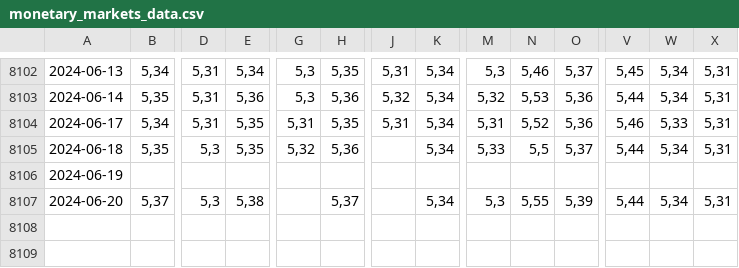
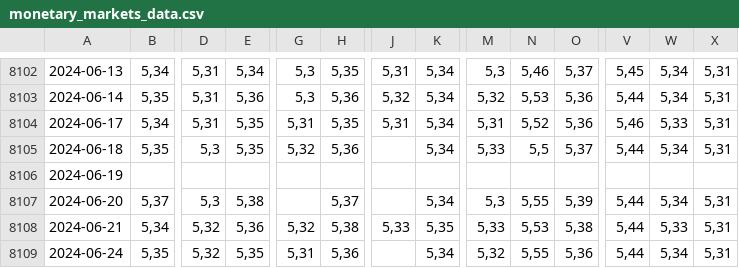
Before and after one commit to TradeC28/Fichiers-CSV-FRED, a CSV file: monetary_markets_data.csv, drawn as a sheet; only a part is shown, gaps mark what is left out; rows hold the shown columns only; the diff names each change by its address in the sheet, - before the commit and + after, or states it on an @@ line.

```diff
--- a/monetary_markets_data.csv
+++ b/monetary_markets_data.csv
+row 8108: 2024-06-21 | 5,34 | 5,32 | 5,36 | 5,32 | 5,38 | 5,33 | 5,35 | 5,33 | 5,53 | 5,38 | 5,44 | 5,33 | 5,31
+row 8109: 2024-06-24 | 5,35 | 5,32 | 5,35 | 5,31 | 5,36 |  | 5,34 | 5,32 | 5,55 | 5,36 | 5,44 | 5,34 | 5,31
```
Also changed, not shown: chicago_activity_indices_data.csv, fed_funds_data.csv, 9 other files.
